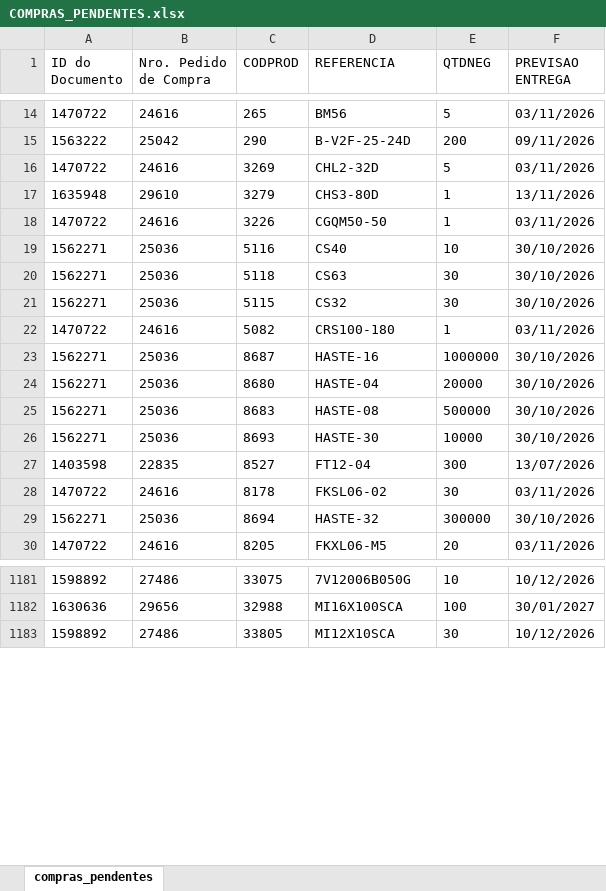
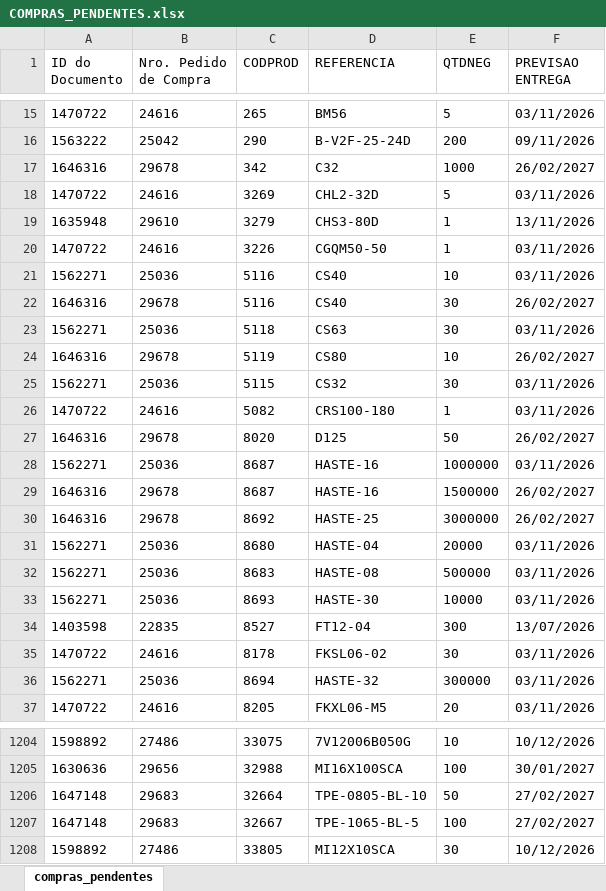
Before and after one commit to ghpcimp-wq/itens-pendentes, an Excel workbook: data/COMPRAS_PENDENTES.xlsx, sheet compras_pendentes, drawn as a sheet; only a part is shown, gaps mark what is left out; values as stored, in another font and other column widths than the file's, no borders; charts and pictures not drawn; addresses are those after the commit; the diff covers the shown part only; the diff names each change by its address in the sheet, - before the commit and + after, or states it on an @@ line.

Commit message:
Atualiza compras pendentes 30/10/2026 22:02

```diff
--- a/data/COMPRAS_PENDENTES.xlsx (sheet compras_pendentes)
+++ b/data/COMPRAS_PENDENTES.xlsx (sheet compras_pendentes)
+row 17: 1646316 | 29678 | 342 | C32 | 1000 | 26/02/2027
-F21 (PREVISAO ENTREGA): 30/10/2026
+F21 (PREVISAO ENTREGA): 03/11/2026
+row 22: 1646316 | 29678 | 5116 | CS40 | 30 | 26/02/2027
-F23 (PREVISAO ENTREGA): 30/10/2026
+F23 (PREVISAO ENTREGA): 03/11/2026
+row 24: 1646316 | 29678 | 5119 | CS80 | 10 | 26/02/2027
-F25 (PREVISAO ENTREGA): 30/10/2026
+F25 (PREVISAO ENTREGA): 03/11/2026
+row 27: 1646316 | 29678 | 8020 | D125 | 50 | 26/02/2027
-F28 (PREVISAO ENTREGA): 30/10/2026
+F28 (PREVISAO ENTREGA): 03/11/2026
+row 29: 1646316 | 29678 | 8687 | HASTE-16 | 1500000 | 26/02/2027
+row 30: 1646316 | 29678 | 8692 | HASTE-25 | 3000000 | 26/02/2027
-F31:F33 (PREVISAO ENTREGA): 30/10/2026
+F31:F33 (PREVISAO ENTREGA): 03/11/2026
-F36 (PREVISAO ENTREGA): 30/10/2026
+F36 (PREVISAO ENTREGA): 03/11/2026
+row 1206: 1647148 | 29683 | 32664 | TPE-0805-BL-10 | 50 | 27/02/2027
+row 1207: 1647148 | 29683 | 32667 | TPE-1065-BL-5 | 100 | 27/02/2027
```
Also changed, not shown: 23 added rows, 2 removed rows, 118 moved rows and 20 edited cells elsewhere in this sheet.
